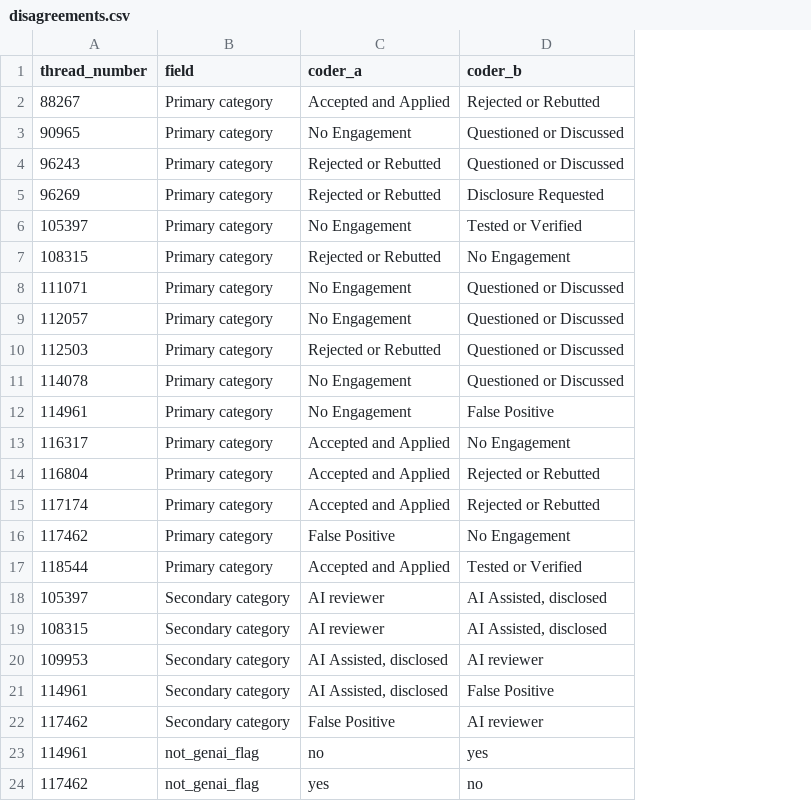
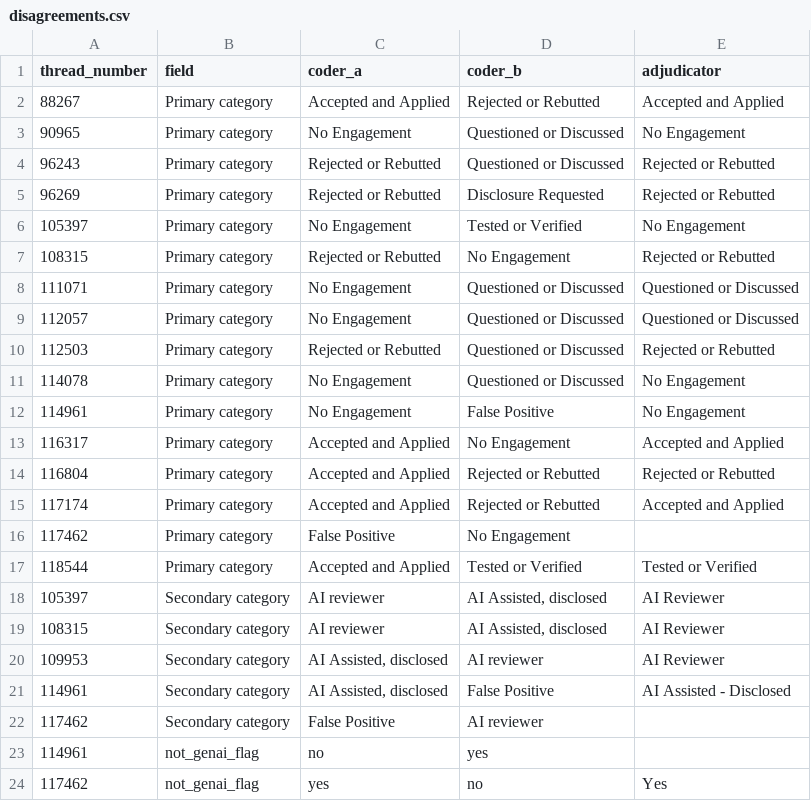
Before and after one commit to catrinacoons/CS480-Group-3-Project, a CSV file: agreement_results/irr/disagreements.csv, drawn as a sheet; the diff names each change by its address in the sheet, - before the commit and + after, or states it on an @@ line.

Commit message:
adjucator for t20 irr disagreements

```diff
--- a/agreement_results/irr/disagreements.csv
+++ b/agreement_results/irr/disagreements.csv
+column E (adjudicator), rows 2-24: Accepted and Applied | No Engagement | Rejected or Rebutted | Rejected or Rebutted | No Engagement | Rejected or Rebutted | Questioned or Discussed | Questioned or Discussed | Rejected or Rebutted | No Engagement | No Engagement | Accepted and Applied | Rejected or Rebutted | Accepted and Applied |  | Tested or Verified | AI Reviewer | AI Reviewer | AI Reviewer | AI Assisted - Disclosed |  |  | Yes
```
